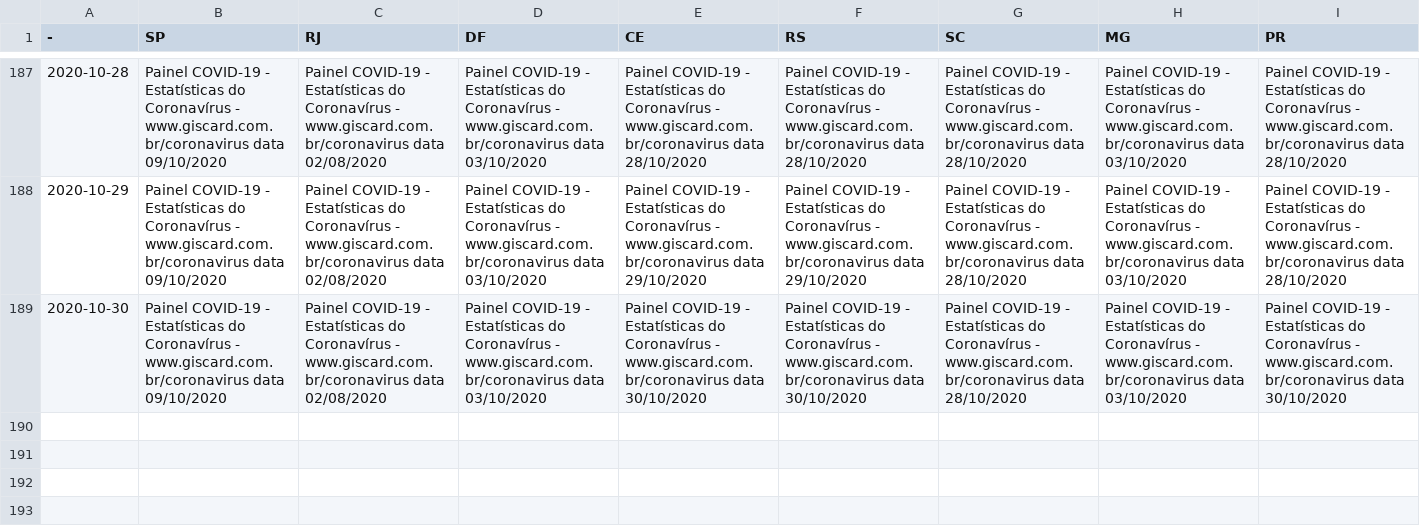
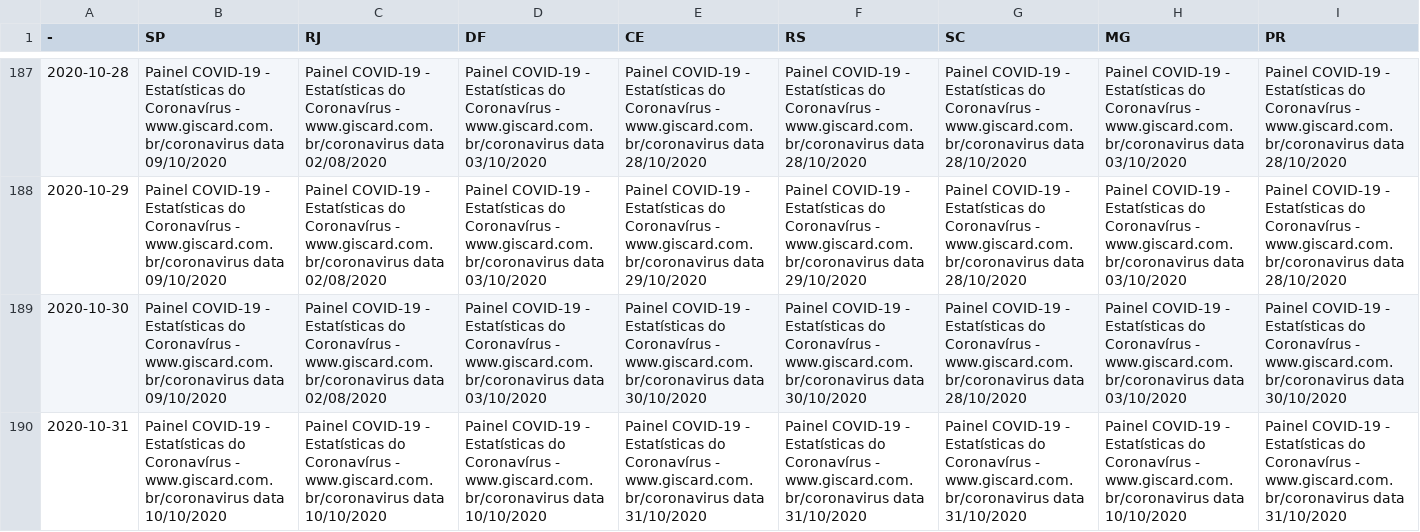
Before and after one commit to wcota/covid19br, a CSV file: _tests_meta.csv, drawn as a sheet; only a part is shown, gaps mark what is left out; rows hold the shown columns only; the diff names each change by its address in the sheet, - before the commit and + after, or states it on an @@ line.

```diff
--- a/_tests_meta.csv
+++ b/_tests_meta.csv
+row 190: 2020-10-31 | Painel COVID-19 - Estatísticas do Coronavírus - www.giscard.com.br/coronavirus data 10/10/2020 | Painel COVID-19 - Estatísticas do Coronavírus - www.giscard.com.br/coronavirus data 10/10/2020 | Painel COVID-19 - Estatísticas do Coronavírus - www.giscard.com.br/coronavirus data 10/10/2020 | Painel COVID-19 - Estatísticas do Coronavírus - www.giscard.com.br/coronavirus data 31/10/2020 | Painel COVID-19 - Estatísticas do Coronavírus - www.giscard.com.br/coronavirus data 31/10/2020 | Painel COVID-19 - Estatísticas do Coronavírus - www.giscard.com.br/coronavirus data 31/10/2020 | Painel COVID-19 - Estatísticas do Coronavírus - www.giscard.com.br/coronavirus data 10/10/2020 | Painel COVID-19 - Estatísticas do Coronavírus - www.giscard.com.br/coronavirus data 31/10/2020
```
Also changed, not shown: cases-brazil-cities.csv, cases-brazil-states.csv, 4 other files.
